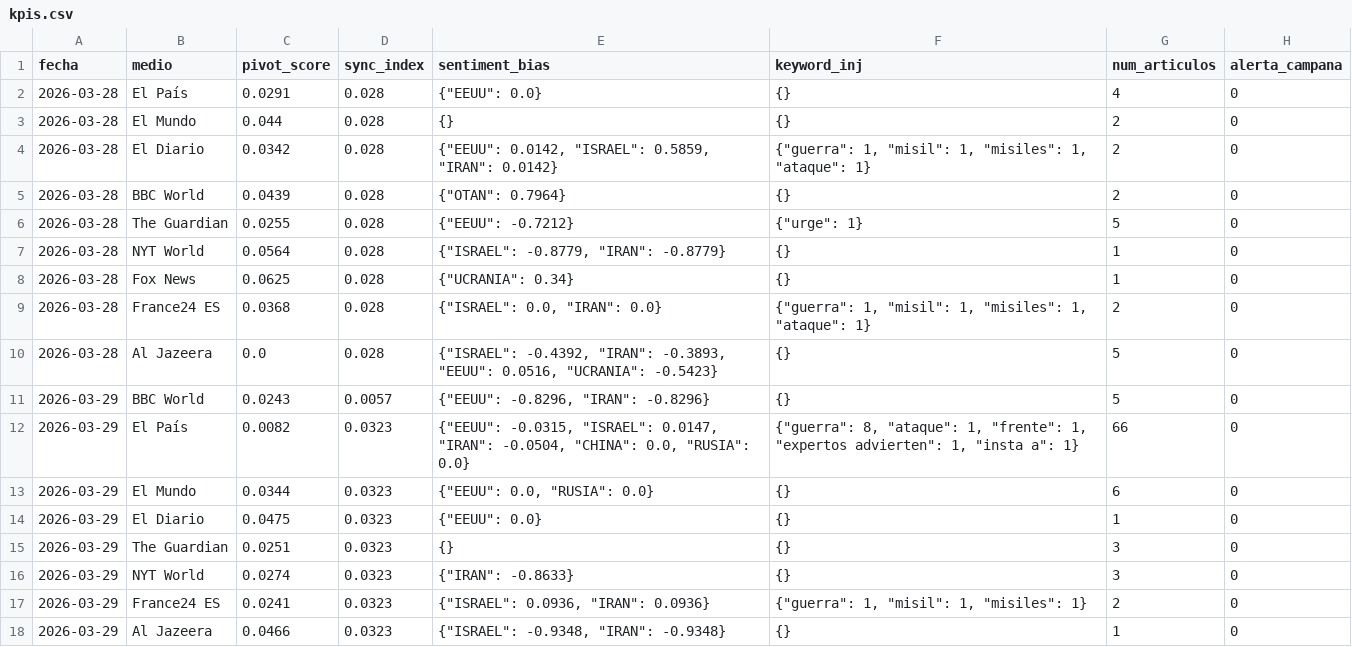
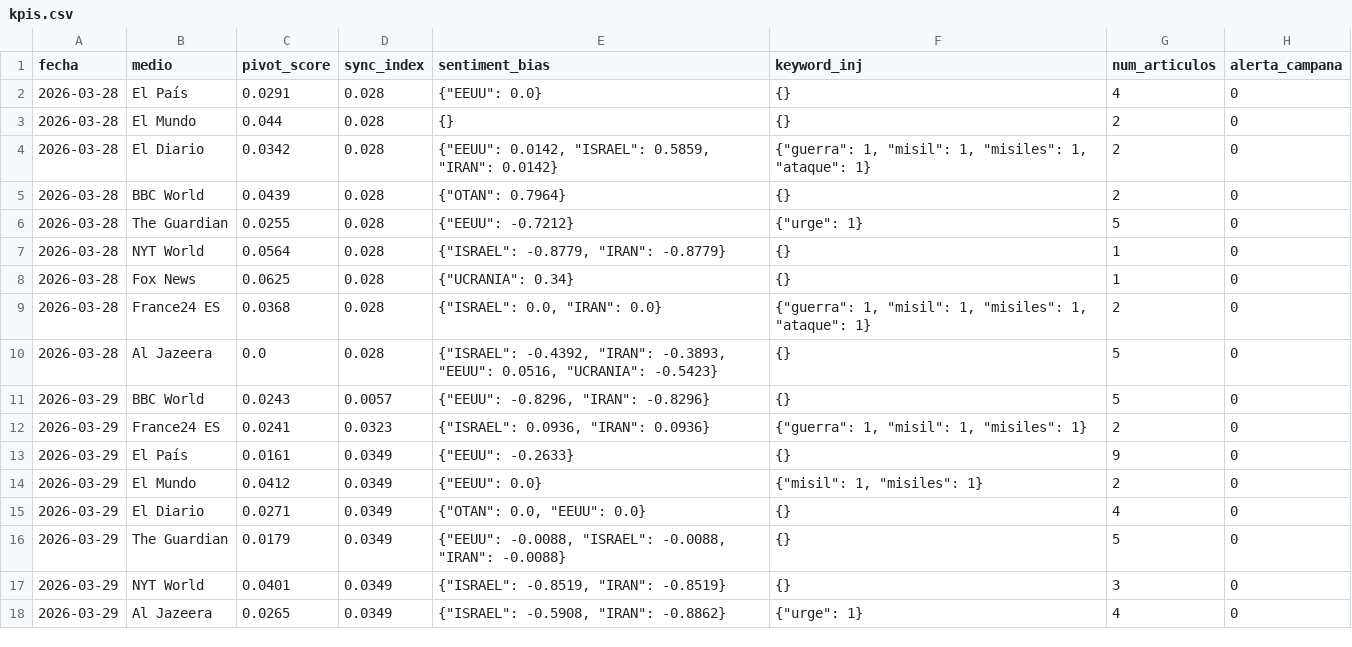
Before and after one commit to mcasrom/SIEG-Mani, a CSV file: data/kpis.csv, drawn as a sheet; removed rows and columns are numbered as before the commit, all else as after; the diff names each change by its address in the sheet, - before the commit and + after, or states it on an @@ line.

Commit message:
MANI data 2026-03-29 09:10

```diff
--- a/data/kpis.csv
+++ b/data/kpis.csv
-row 12: 2026-03-29 | El País | 0.0082 | 0.0323 | {"EEUU": -0.0315, "ISRAEL": 0.0147, "IRAN": -0.0504, "CHINA": 0.0, "RUSIA": 0.0} | {"guerra": 8, "ataque": 1, "frente": 1, "expertos advierten": 1, "insta a": 1} | 66 | 0
-row 13: 2026-03-29 | El Mundo | 0.0344 | 0.0323 | {"EEUU": 0.0, "RUSIA": 0.0} | {} | 6 | 0
-row 14: 2026-03-29 | El Diario | 0.0475 | 0.0323 | {"EEUU": 0.0} | {} | 1 | 0
-row 15: 2026-03-29 | The Guardian | 0.0251 | 0.0323 | {} | {} | 3 | 0
-row 16: 2026-03-29 | NYT World | 0.0274 | 0.0323 | {"IRAN": -0.8633} | {} | 3 | 0
-row 18: 2026-03-29 | Al Jazeera | 0.0466 | 0.0323 | {"ISRAEL": -0.9348, "IRAN": -0.9348} | {} | 1 | 0
+row 13: 2026-03-29 | El País | 0.0161 | 0.0349 | {"EEUU": -0.2633} | {} | 9 | 0
+row 14: 2026-03-29 | El Mundo | 0.0412 | 0.0349 | {"EEUU": 0.0} | {"misil": 1, "misiles": 1} | 2 | 0
+row 15: 2026-03-29 | El Diario | 0.0271 | 0.0349 | {"OTAN": 0.0, "EEUU": 0.0} | {} | 4 | 0
+row 16: 2026-03-29 | The Guardian | 0.0179 | 0.0349 | {"EEUU": -0.0088, "ISRAEL": -0.0088, "IRAN": -0.0088} | {} | 5 | 0
+row 17: 2026-03-29 | NYT World | 0.0401 | 0.0349 | {"ISRAEL": -0.8519, "IRAN": -0.8519} | {} | 3 | 0
+row 18: 2026-03-29 | Al Jazeera | 0.0265 | 0.0349 | {"ISRAEL": -0.5908, "IRAN": -0.8862} | {"urge": 1} | 4 | 0
```
Also changed, not shown: 2 other files.
